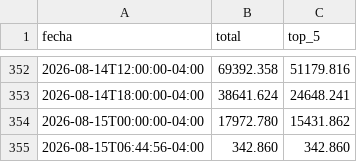
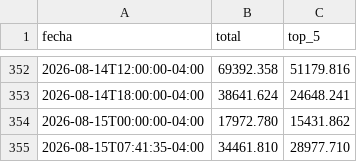
Before and after one commit to mauforonda/indicadores_economicos, a CSV file: tipodecambio/datos/binance_estructura_tranzado_buy.csv, drawn as a sheet; only a part is shown, gaps mark what is left out.

```diff
--- a/tipodecambio/datos/binance_estructura_tranzado_buy.csv
+++ b/tipodecambio/datos/binance_estructura_tranzado_buy.csv
@@ -354,2 +354,2 @@ fecha,total,top_5
 2026-08-15T00:00:00-04:00,17972.780,15431.862
-2026-08-15T06:44:56-04:00,342.860,342.860
+2026-08-15T07:41:35-04:00,34461.810,28977.710
```
Also changed, not shown: tipodecambio/datos/binance_buy_precio_competitivo.csv, tipodecambio/datos/binance_buy_precio_profundidad.csv, 7 other files.
